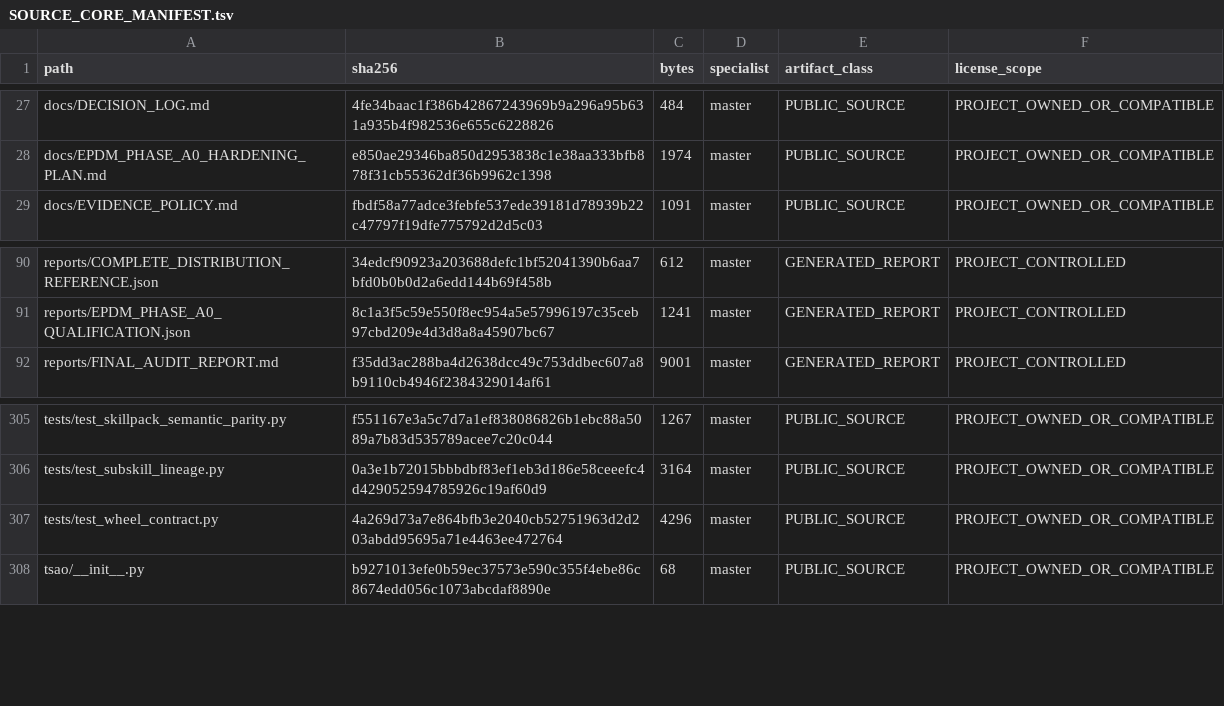
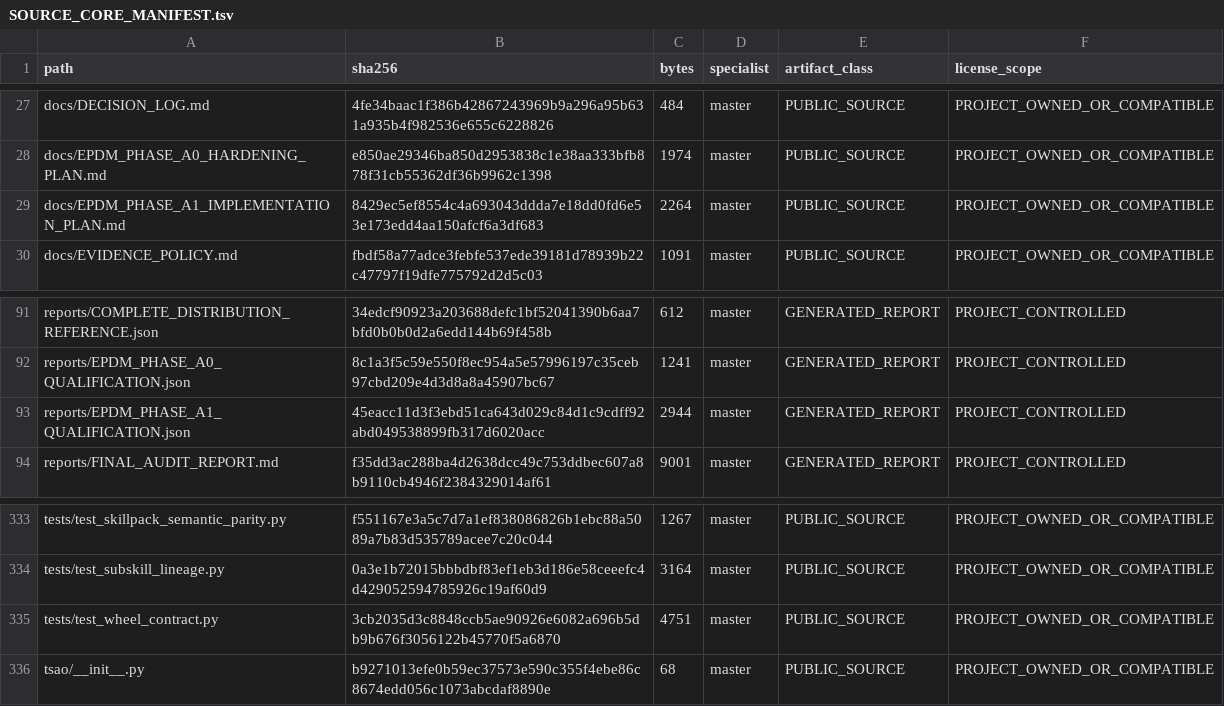
Before and after one commit to SUNHAOJUN22/TSAO-PROCESSING-SKILL, a TSV file: reports/SOURCE_CORE_MANIFEST.tsv, drawn as a sheet; only a part is shown, gaps mark what is left out; the diff covers the shown part only.

```diff
--- a/reports/SOURCE_CORE_MANIFEST.tsv
+++ b/reports/SOURCE_CORE_MANIFEST.tsv
@@ -28,2 +28,3 @@ docs/DECISION_LOG.md	4fe34baac1f386b42867243969b9a296a95b631a935b4f982536e655c62
 docs/EPDM_PHASE_A0_HARDENING_PLAN.md	e850ae29346ba850d2953838c1e38aa333bfb878f31cb55362df36b9962c1398	1974	master	PUBLIC_SOURCE	PROJECT_OWNED_OR_COMPATIBLE
+docs/EPDM_PHASE_A1_IMPLEMENTATION_PLAN.md	8429ec5ef8554c4a693043ddda7e18dd0fd6e53e173edd4aa150afcf6a3df683	2264	master	PUBLIC_SOURCE	PROJECT_OWNED_OR_COMPATIBLE
 docs/EVIDENCE_POLICY.md	fbdf58a77adce3febfe537ede39181d78939b22c47797f19dfe775792d2d5c03	1091	master	PUBLIC_SOURCE	PROJECT_OWNED_OR_COMPATIBLE
@@ -91,2 +92,3 @@ reports/COMPLETE_DISTRIBUTION_REFERENCE.json	34edcf90923a203688defc1bf52041390b6
 reports/EPDM_PHASE_A0_QUALIFICATION.json	8c1a3f5c59e550f8ec954a5e57996197c35ceb97cbd209e4d3d8a8a45907bc67	1241	master	GENERATED_REPORT	PROJECT_CONTROLLED
+reports/EPDM_PHASE_A1_QUALIFICATION.json	45eacc11d3f3ebd51ca643d029c84d1c9cdff92abd049538899fb317d6020acc	2944	master	GENERATED_REPORT	PROJECT_CONTROLLED
 reports/FINAL_AUDIT_REPORT.md	f35dd3ac288ba4d2638dcc49c753ddbec607a8b9110cb4946f2384329014af61	9001	master	GENERATED_REPORT	PROJECT_CONTROLLED
@@ -306,3 +334,3 @@ tests/test_skillpack_semantic_parity.py	f551167e3a5c7d7a1ef838086826b1ebc88a5089
 tests/test_subskill_lineage.py	0a3e1b72015bbbdbf83ef1eb3d186e58ceeefc4d429052594785926c19af60d9	3164	master	PUBLIC_SOURCE	PROJECT_OWNED_OR_COMPATIBLE
-tests/test_wheel_contract.py	4a269d73a7e864bfb3e2040cb52751963d2d203abdd95695a71e4463ee472764	4296	master	PUBLIC_SOURCE	PROJECT_OWNED_OR_COMPATIBLE
+tests/test_wheel_contract.py	3cb2035d3c8848ccb5ae90926e6082a696b5db9b676f3056122b45770f5a6870	4751	master	PUBLIC_SOURCE	PROJECT_OWNED_OR_COMPATIBLE
 tsao/__init__.py	b9271013efe0b59ec37573e590c355f4ebe86c8674edd056c1073abcdaf8890e	68	master	PUBLIC_SOURCE	PROJECT_OWNED_OR_COMPATIBLE
```
Also changed, not shown: 26 added rows and 8 edited cells elsewhere in this file, 37 other files.
